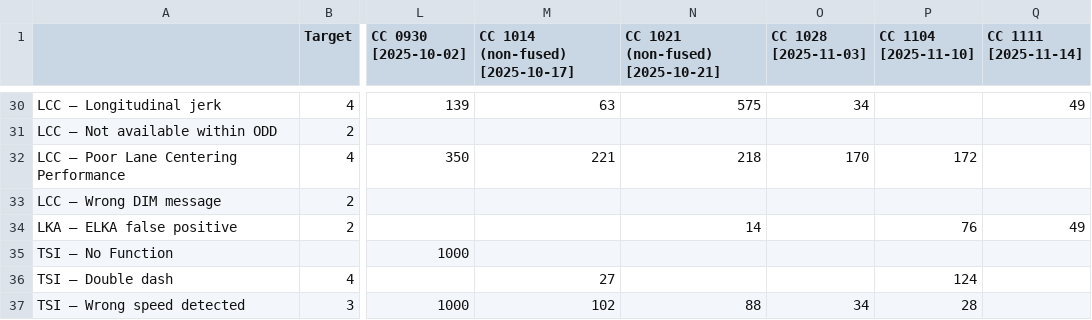
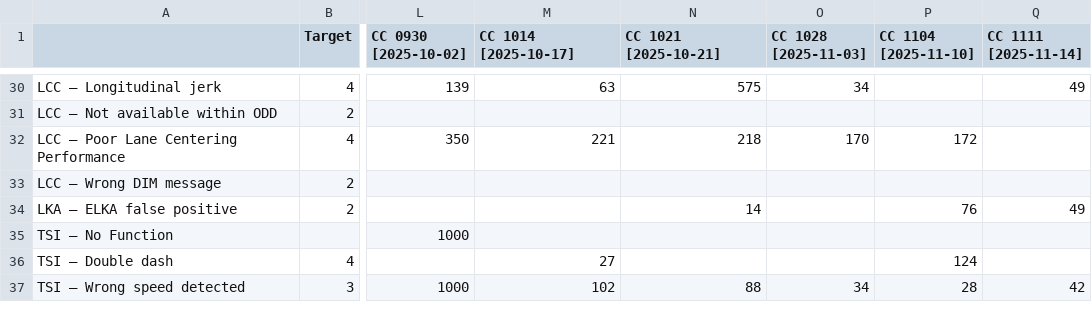
Before and after one commit to Lynoit/lynoit.github.io, a CSV file: weekly_kpi_data.csv, drawn as a sheet; only a part is shown, gaps mark what is left out; the diff names each change by its address in the sheet, - before the commit and + after, or states it on an @@ line.

Commit message:
Update weekly_kpi_data.csv

```diff
--- a/weekly_kpi_data.csv
+++ b/weekly_kpi_data.csv
-M1: CC 1014 (non-fused) [2025-10-17]
+M1: CC 1014 [2025-10-17]
-N1: CC 1021 (non-fused) [2025-10-21]
+N1: CC 1021 [2025-10-21]
-Q37 (CC 1111 [2025-11-14]): (empty)
+Q37 (CC 1111 [2025-11-14]): 42
```
